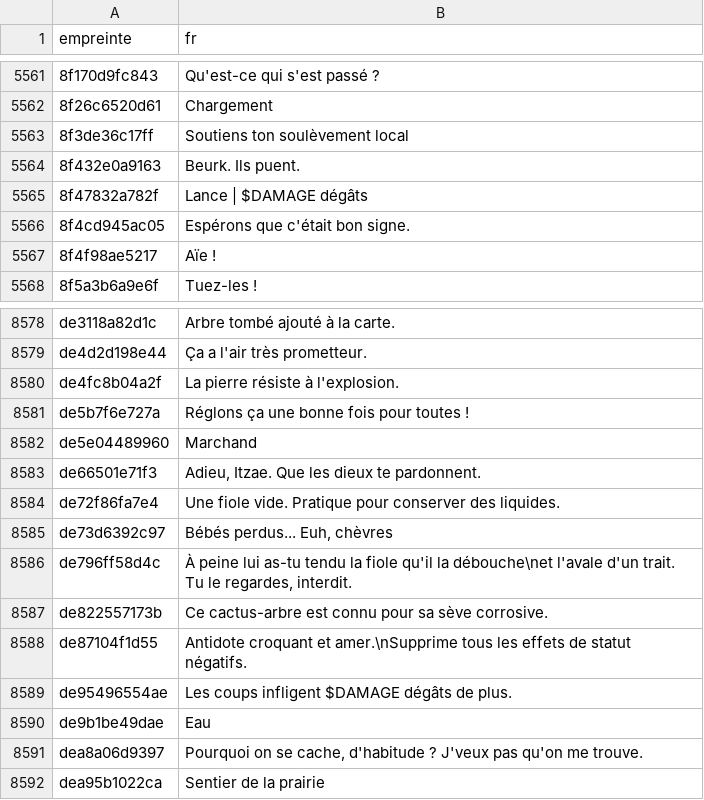
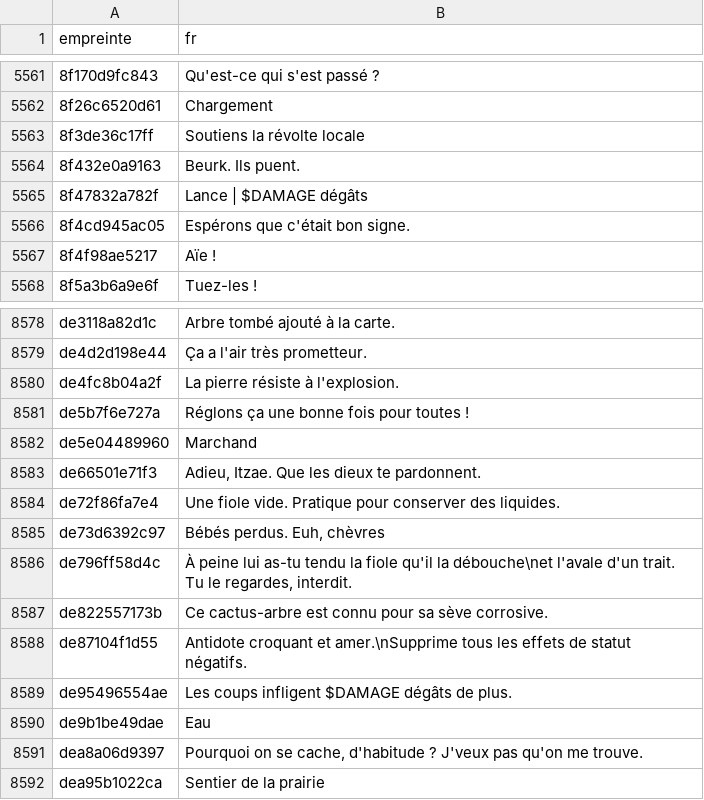
Before and after one commit to LePapaOurs/arco-traduction-fr, a TSV file: traduction/traduction.tsv, drawn as a sheet; only a part is shown, gaps mark what is left out.

Commit message:
Raccourcir deux titres de mission trop longs pour le journal

```diff
--- a/traduction/traduction.tsv
+++ b/traduction/traduction.tsv
@@ -5562,3 +5562,3 @@ empreinte	fr
 8f26c6520d61	Chargement
-8f3de36c17ff	Soutiens ton soulèvement local
+8f3de36c17ff	Soutiens la révolte locale
 8f432e0a9163	Beurk. Ils puent.
@@ -8584,3 +8584,3 @@ de66501e71f3	Adieu, Itzae. Que les dieux te pardonnent.
 de72f86fa7e4	Une fiole vide. Pratique pour conserver des liquides.
-de73d6392c97	Bébés perdus... Euh, chèvres
+de73d6392c97	Bébés perdus. Euh, chèvres
 de796ff58d4c	À peine lui as-tu tendu la fiole qu'il la débouche\net l'avale d'un trait. Tu le regardes, interdit.
```
